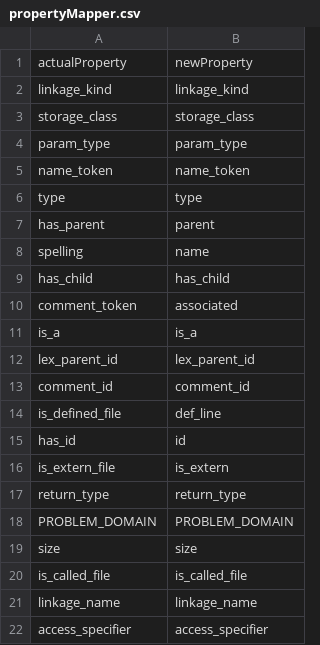
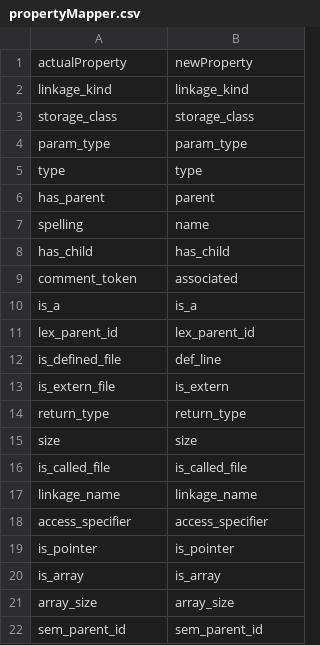
Before and after one commit to SMARTKT/CommentProbe, a CSV file: Visualization/sample_mapper_files/propertyMapper.csv, drawn as a sheet; only a part is shown; the shorter side is filled out with more unchanged rows.

Commit message:
Updated visualization with - comment ids for libpng and sample outputs

```diff
--- a/Visualization/sample_mapper_files/propertyMapper.csv
+++ b/Visualization/sample_mapper_files/propertyMapper.csv
@@ -4,3 +4,2 @@ storage_class,storage_class
 param_type,param_type
-name_token,name_token
 type,type
@@ -12,8 +11,5 @@ is_a,is_a
 lex_parent_id,lex_parent_id
-comment_id,comment_id
 is_defined_file,def_line
-has_id,id
 is_extern_file,is_extern
 return_type,return_type
-PROBLEM_DOMAIN,PROBLEM_DOMAIN
 size,size
```
Also changed, not shown: 3 other files.
